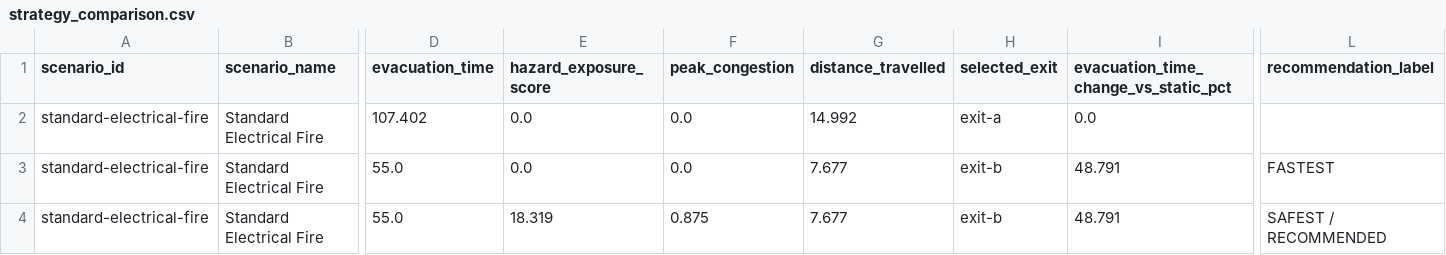
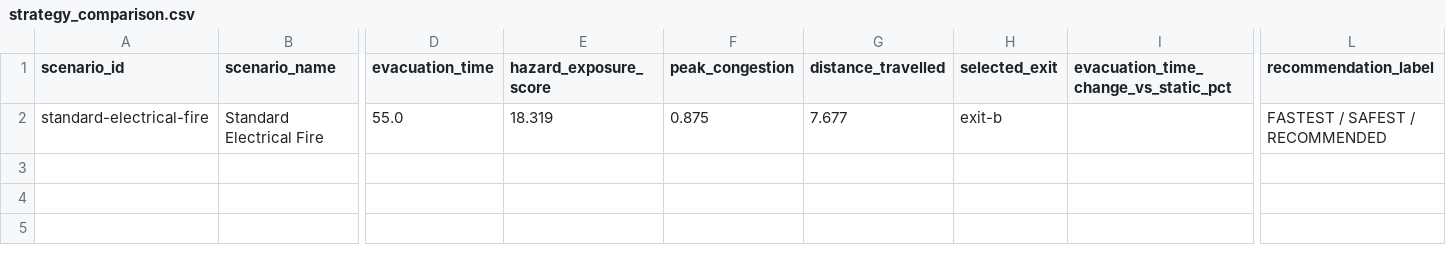
Before and after one commit to royavepoint-wq/fireguard-dt, a CSV file: data/experiments/strategy_comparison.csv, drawn as a sheet; only a part is shown, gaps mark what is left out; removed rows and columns are numbered as before the commit, all else as after; rows hold the shown columns only; the diff names each change by its address in the sheet, - before the commit and + after, or states it on an @@ line.

```diff
--- a/data/experiments/strategy_comparison.csv
+++ b/data/experiments/strategy_comparison.csv
-row 2: standard-electrical-fire | Standard Electrical Fire | 107.402 | 0.0 | 0.0 | 14.992 | exit-a | 0.0
-row 3: standard-electrical-fire | Standard Electrical Fire | 55.0 | 0.0 | 0.0 | 7.677 | exit-b | 48.791 | FASTEST
-I2: 48.791
+I2: (empty)
-L2 (recommendation_label): SAFEST / RECOMMENDED
+L2 (recommendation_label): FASTEST / SAFEST / RECOMMENDED
```
Also changed, not shown: data/experiments/scenario_results.csv, data/final/scenario_comparison.csv, 6 other files.
